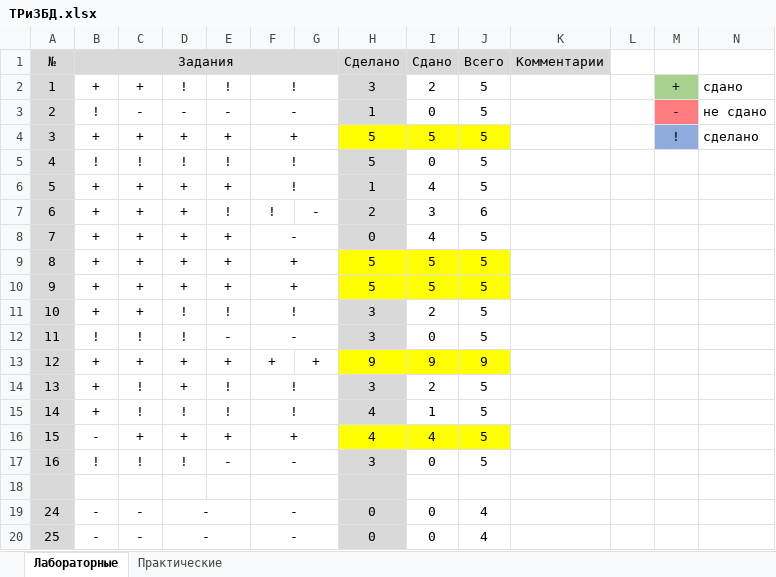
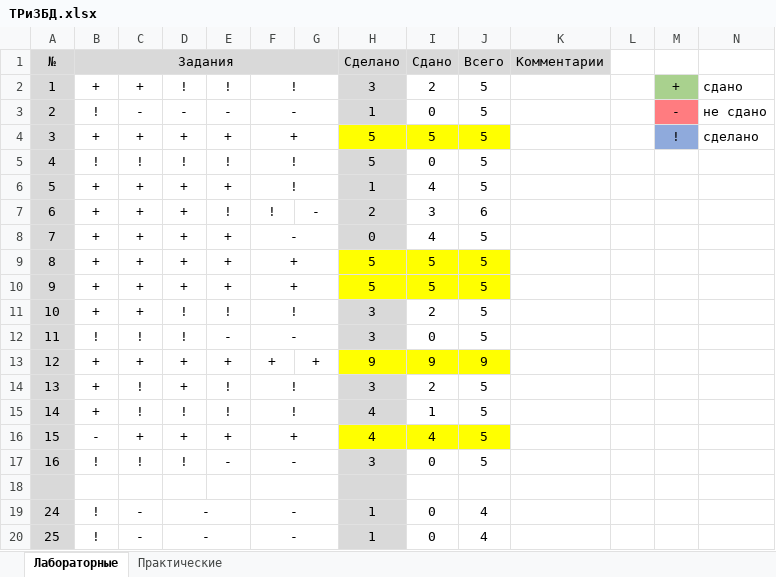
Before and after one commit to KlosHiHi/DBDaPT, an Excel workbook: ТРиЗБД.xlsx, sheet Лабораторные, drawn as a sheet; values as stored, in another font and other column widths than the file's, no borders; conditional formats not drawn; the diff names each change by its address in the sheet, - before the commit and + after, or states it on an @@ line.

```diff
--- a/ТРиЗБД.xlsx (sheet Лабораторные)
+++ b/ТРиЗБД.xlsx (sheet Лабораторные)
-B19:B20 (Задания): -
+B19:B20 (Задания): !
-H19:H20 (Сделано): 0
+H19:H20 (Сделано): 1
```
Also changed, not shown: sheet Практические, 16 other files.
